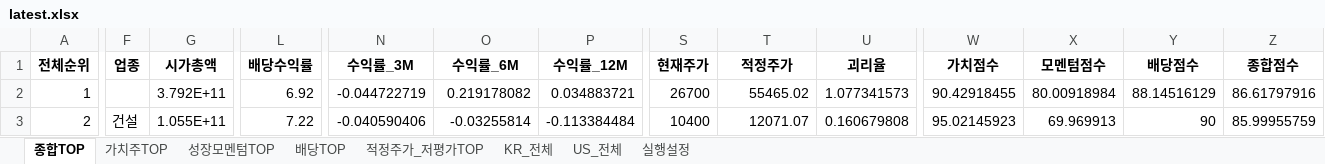
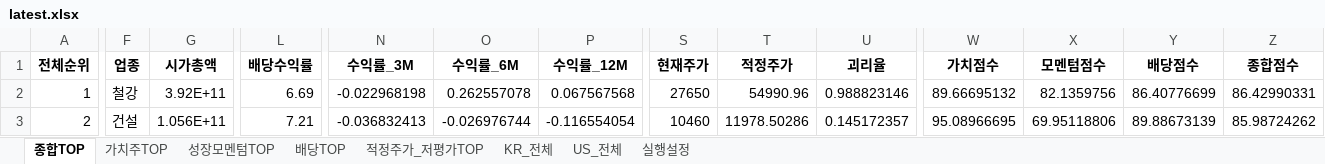
Before and after one commit to cskono1csm/stock-scanner, an Excel workbook: docs/reports/latest.xlsx, sheet 종합TOP, drawn as a sheet; only a part is shown, gaps mark what is left out; values as stored, in another font and other column widths than the file's, no borders; the diff covers the shown part only; the diff names each change by its address in the sheet, - before the commit and + after, or states it on an @@ line.

```diff
--- a/docs/reports/latest.xlsx (sheet 종합TOP)
+++ b/docs/reports/latest.xlsx (sheet 종합TOP)
-F2 (업종): (empty)
+F2 (업종): 철강
-G2 (시가총액): 3.792E+11
+G2 (시가총액): 3.92E+11
-L2 (배당수익률): 6.92
+L2 (배당수익률): 6.69
-N2 (수익률_3M): -0.044722719
+N2 (수익률_3M): -0.022968198
-O2 (수익률_6M): 0.219178082
+O2 (수익률_6M): 0.262557078
-P2 (수익률_12M): 0.034883721
+P2 (수익률_12M): 0.067567568
-S2 (현재주가): 26700
+S2 (현재주가): 27650
-T2 (적정주가): 55465.02
+T2 (적정주가): 54990.96
-U2 (괴리율): 1.077341573
+U2 (괴리율): 0.988823146
-W2 (가치점수): 90.42918455
+W2 (가치점수): 89.66695132
-X2 (모멘텀점수): 80.00918984
+X2 (모멘텀점수): 82.1359756
-Y2 (배당점수): 88.14516129
+Y2 (배당점수): 86.40776699
-Z2 (종합점수): 86.61797916
+Z2 (종합점수): 86.42990331
-G3 (시가총액): 1.055E+11
+G3 (시가총액): 1.056E+11
-L3 (배당수익률): 7.22
+L3 (배당수익률): 7.21
-N3 (수익률_3M): -0.040590406
+N3 (수익률_3M): -0.036832413
-O3 (수익률_6M): -0.03255814
+O3 (수익률_6M): -0.026976744
-P3 (수익률_12M): -0.113384484
+P3 (수익률_12M): -0.116554054
-S3 (현재주가): 10400
+S3 (현재주가): 10460
-T3 (적정주가): 12071.07
+T3 (적정주가): 11978.50286
-U3 (괴리율): 0.160679808
+U3 (괴리율): 0.145172357
-W3 (가치점수): 95.02145923
+W3 (가치점수): 95.08966695
-X3 (모멘텀점수): 69.969913
+X3 (모멘텀점수): 69.95118806
-Y3 (배당점수): 90
+Y3 (배당점수): 89.88673139
-Z3 (종합점수): 85.99955759
+Z3 (종합점수): 85.98724262
```
Also changed, not shown: 1903 edited cells elsewhere in this sheet, sheet KR_전체, sheet US_전체, sheet 배당TOP, sheet 적정주가_저평가TOP, sheet 가치주TOP, sheet 성장모멘텀TOP, 1 more sheet, 1 other file.
